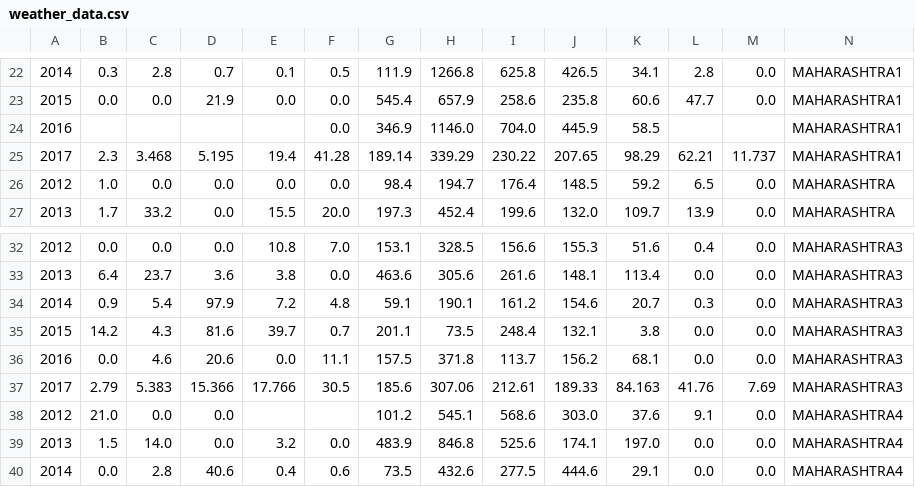
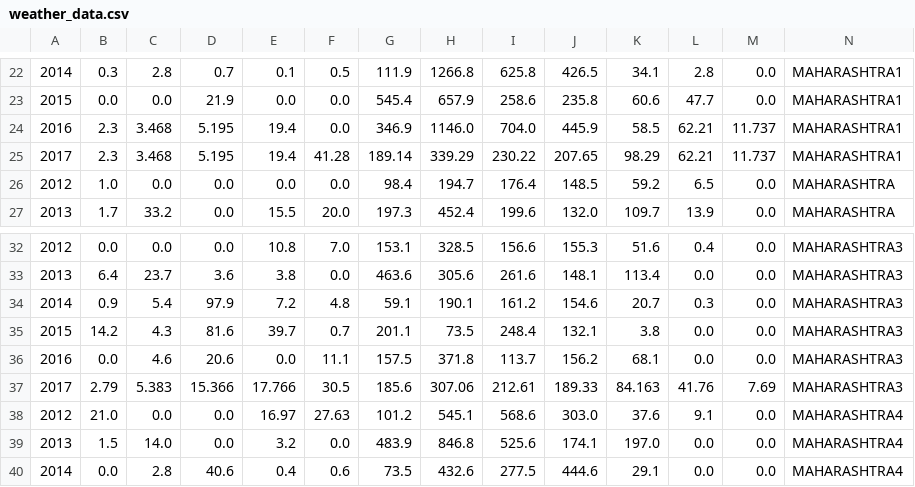
Before and after one commit to Maroju100/Capstone-Yield-prediction-and-Variety-recommender, a CSV file: weather_data.csv, drawn as a sheet; only a part is shown, gaps mark what is left out; the diff names each change by its address in the sheet, - before the commit and + after, or states it on an @@ line.

```diff
--- a/weather_data.csv
+++ b/weather_data.csv
-B24: (empty)
+B24: 2.3
-C24: (empty)
+C24: 3.468
-D24: (empty)
+D24: 5.195
-E24: (empty)
+E24: 19.4
-L24: (empty)
+L24: 62.21
-M24: (empty)
+M24: 11.737
-E38: (empty)
+E38: 16.97
-F38: (empty)
+F38: 27.63
```
Also changed, not shown: 1 other file.
